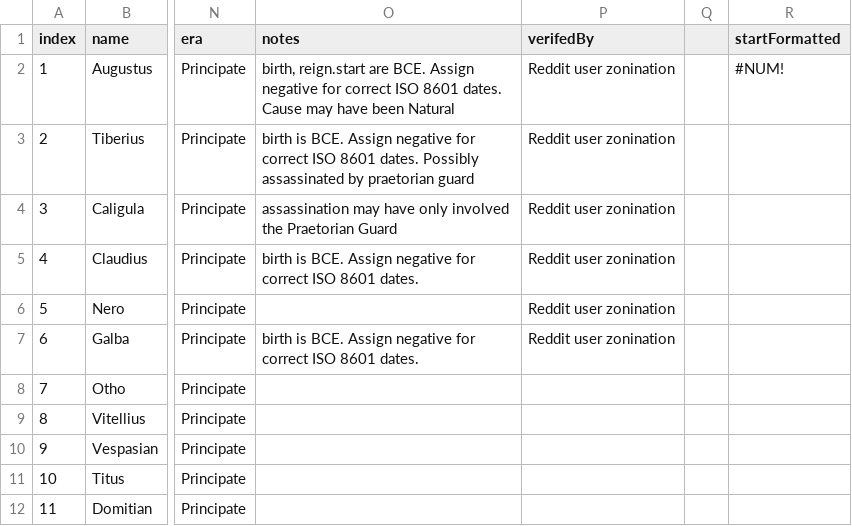
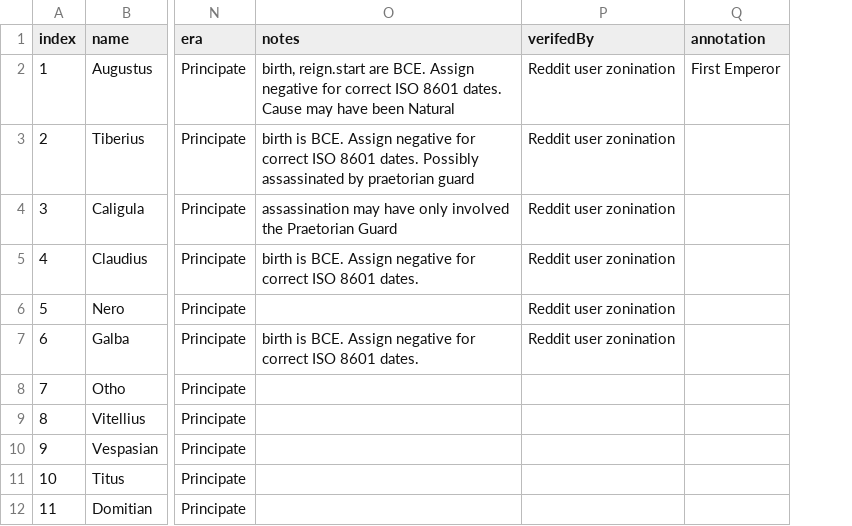
Before and after one commit to thompcd/emperor-timeline, a CSV file: emperors.csv, drawn as a sheet; only a part is shown, gaps mark what is left out; removed rows and columns are numbered as before the commit, all else as after; the diff names each change by its address in the sheet, - before the commit and + after, or states it on an @@ line.

Commit message:
SVG Resizing, Add title & external styles & fonts
has an annotation markup needing positioned properly.

```diff
--- a/emperors.csv
+++ b/emperors.csv
-column Q, empty
-column R (startFormatted), row 2: #NUM!
+column Q (annotation), row 2: First Emperor
```
Also changed, not shown: 4 other files.
